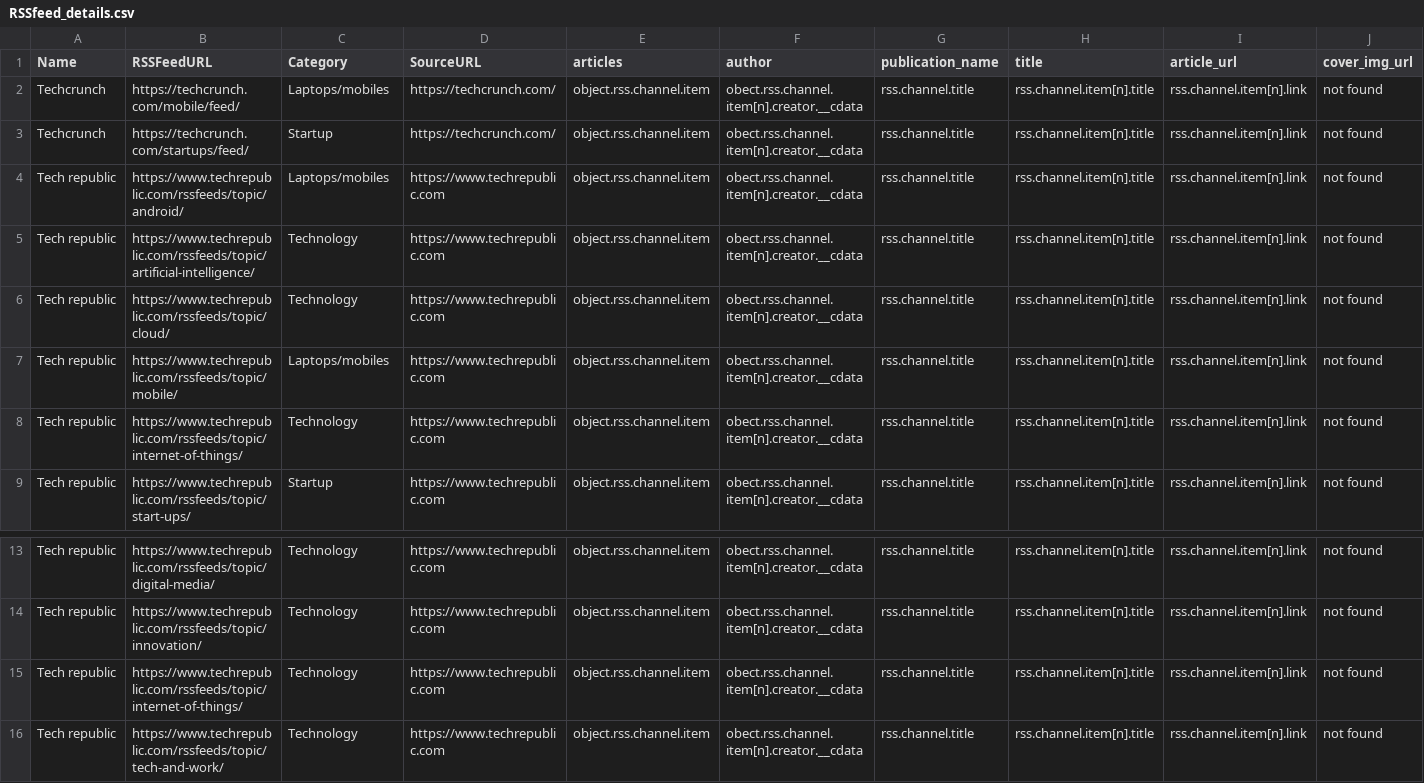
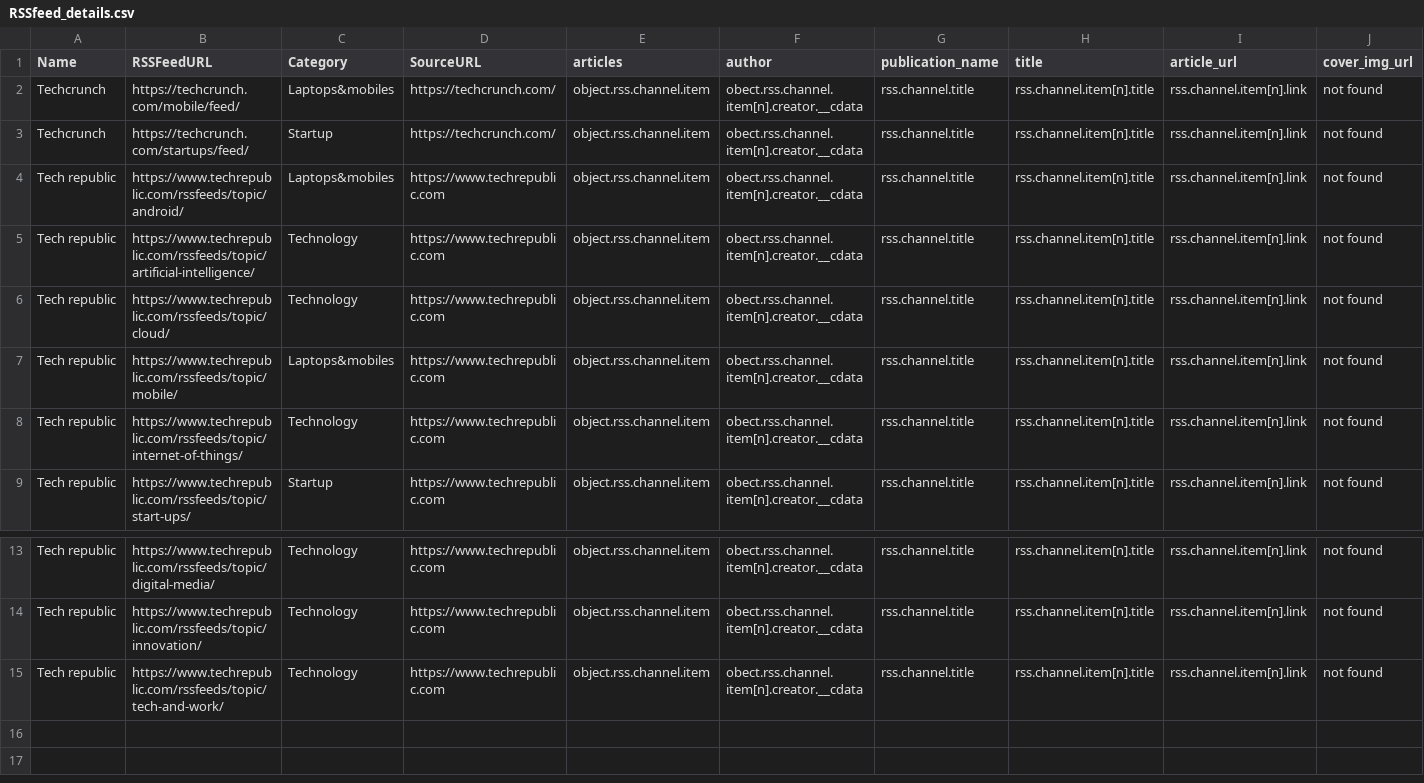
Before and after one commit to anirudhUN/newsfeed_backend, a CSV file: data/RSSfeed_details.csv, drawn as a sheet; only a part is shown, gaps mark what is left out.

Commit message:
Update RSSfeed_details.csv

```diff
--- a/data/RSSfeed_details.csv
+++ b/data/RSSfeed_details.csv
@@ -1,8 +1,8 @@
 Name,RSSFeedURL,Category,SourceURL,articles,author,publication_name,title,article_url,cover_img_url
-Techcrunch,https://techcrunch.com/mobile/feed/,Laptops/mobiles,https://techcrunch.com/,object.rss.channel.item,obect.rss.channel.item[n].creator.__cdata,rss.channel.title,rss.channel.item[n].title,rss.channel.item[n].link,not found
+Techcrunch,https://techcrunch.com/mobile/feed/,Laptops&mobiles,https://techcrunch.com/,object.rss.channel.item,obect.rss.channel.item[n].creator.__cdata,rss.channel.title,rss.channel.item[n].title,rss.channel.item[n].link,not found
 Techcrunch,https://techcrunch.com/startups/feed/,Startup,https://techcrunch.com/,object.rss.channel.item,obect.rss.channel.item[n].creator.__cdata,rss.channel.title,rss.channel.item[n].title,rss.channel.item[n].link,not found
-Tech republic,https://www.techrepublic.com/rssfeeds/topic/android/,Laptops/mobiles,https://www.techrepublic.com,object.rss.channel.item,obect.rss.channel.item[n].creator.__cdata,rss.channel.title,rss.channel.item[n].title,rss.channel.item[n].link,not found
+Tech republic,https://www.techrepublic.com/rssfeeds/topic/android/,Laptops&mobiles,https://www.techrepublic.com,object.rss.channel.item,obect.rss.channel.item[n].creator.__cdata,rss.channel.title,rss.channel.item[n].title,rss.channel.item[n].link,not found
 Tech republic,https://www.techrepublic.com/rssfeeds/topic/artificial-intelligence/,Technology,https://www.techrepublic.com,object.rss.channel.item,obect.rss.channel.item[n].creator.__cdata,rss.channel.title,rss.channel.item[n].title,rss.channel.item[n].link,not found
 Tech republic,https://www.techrepublic.com/rssfeeds/topic/cloud/,Technology,https://www.techrepublic.com,object.rss.channel.item,obect.rss.channel.item[n].creator.__cdata,rss.channel.title,rss.channel.item[n].title,rss.channel.item[n].link,not found
-Tech republic,https://www.techrepublic.com/rssfeeds/topic/mobile/,Laptops/mobiles,https://www.techrepublic.com,object.rss.channel.item,obect.rss.channel.item[n].creator.__cdata,rss.channel.title,rss.channel.item[n].title,rss.channel.item[n].link,not found
+Tech republic,https://www.techrepublic.com/rssfeeds/topic/mobile/,Laptops&mobiles,https://www.techrepublic.com,object.rss.channel.item,obect.rss.channel.item[n].creator.__cdata,rss.channel.title,rss.channel.item[n].title,rss.channel.item[n].link,not found
 Tech republic,https://www.techrepublic.com/rssfeeds/topic/internet-of-things/,Technology,https://www.techrepublic.com,object.rss.channel.item,obect.rss.channel.item[n].creator.__cdata,rss.channel.title,rss.channel.item[n].title,rss.channel.item[n].link,not found
@@ -14,3 +14,2 @@ Tech republic,https://www.techrepublic.com/rssfeeds/topic/digital-media/,Technol
 Tech republic,https://www.techrepublic.com/rssfeeds/topic/innovation/,Technology,https://www.techrepublic.com,object.rss.channel.item,obect.rss.channel.item[n].creator.__cdata,rss.channel.title,rss.channel.item[n].title,rss.channel.item[n].link,not found
-Tech republic,https://www.techrepublic.com/rssfeeds/topic/internet-of-things/,Technology,https://www.techrepublic.com,object.rss.channel.item,obect.rss.channel.item[n].creator.__cdata,rss.channel.title,rss.channel.item[n].title,rss.channel.item[n].link,not found
 Tech republic,https://www.techrepublic.com/rssfeeds/topic/tech-and-work/,Technology,https://www.techrepublic.com,object.rss.channel.item,obect.rss.channel.item[n].creator.__cdata,rss.channel.title,rss.channel.item[n].title,rss.channel.item[n].link,not found
```
